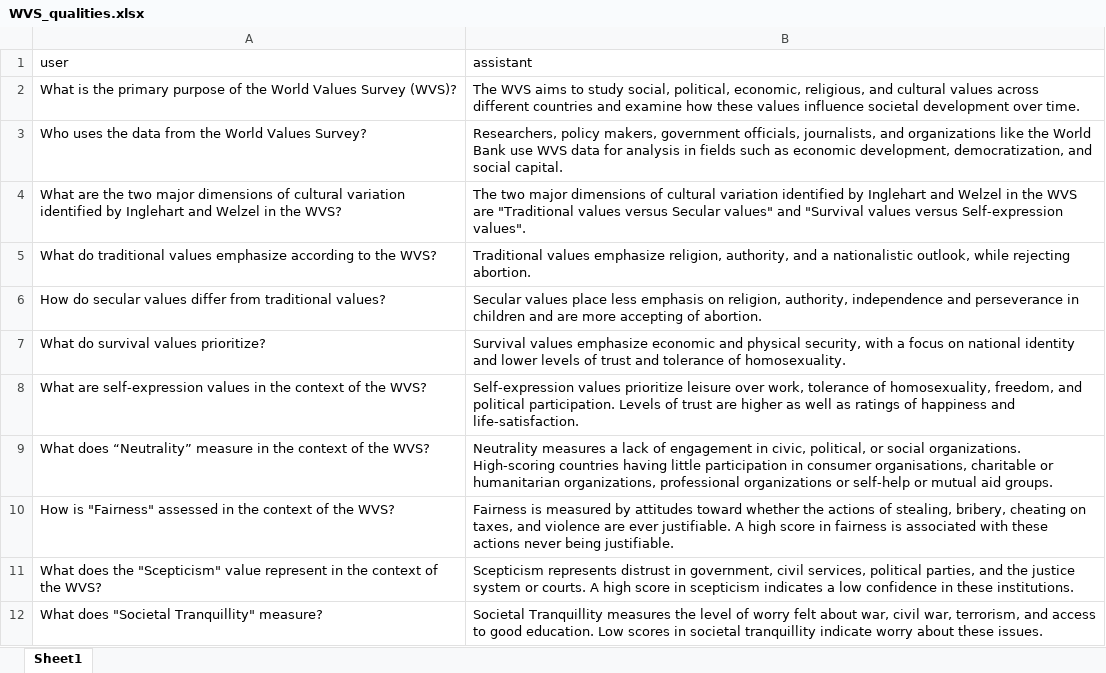
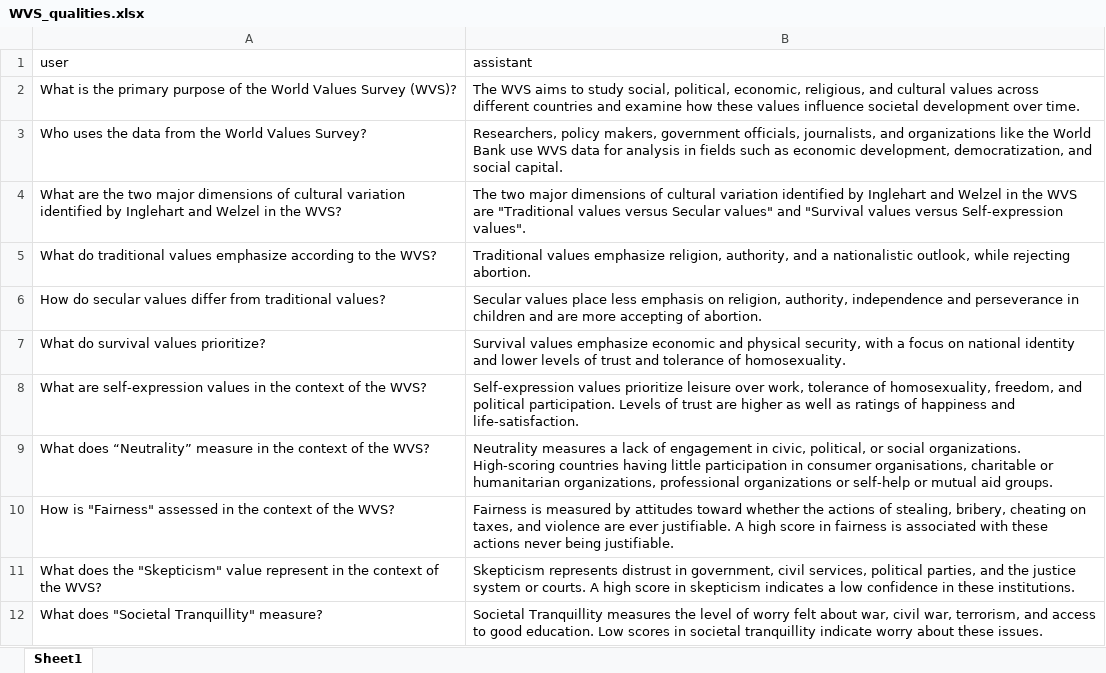
Before and after one commit to soccermatics/twelve-gpt-educational, an Excel workbook: data/describe/WVS_qualities.xlsx, sheet Sheet1, drawn as a sheet; values as stored, in another font and other column widths than the file's, no borders; the diff names each change by its address in the sheet, - before the commit and + after, or states it on an @@ line.

```diff
--- a/data/describe/WVS_qualities.xlsx (sheet Sheet1)
+++ b/data/describe/WVS_qualities.xlsx (sheet Sheet1)
-A11 (user): …does the "Scepticism" value represent…
+A11 (user): …does the "Skepticism" value represent…
-B11 (assistant): Scepticism represents distrust in government, civil services, political parties, and the justice system or courts. A high score in scepticism indicates a…
+B11 (assistant): Skepticism represents distrust in government, civil services, political parties, and the justice system or courts. A high score in skepticism indicates a…
```
Also changed, not shown: 6 other files.
